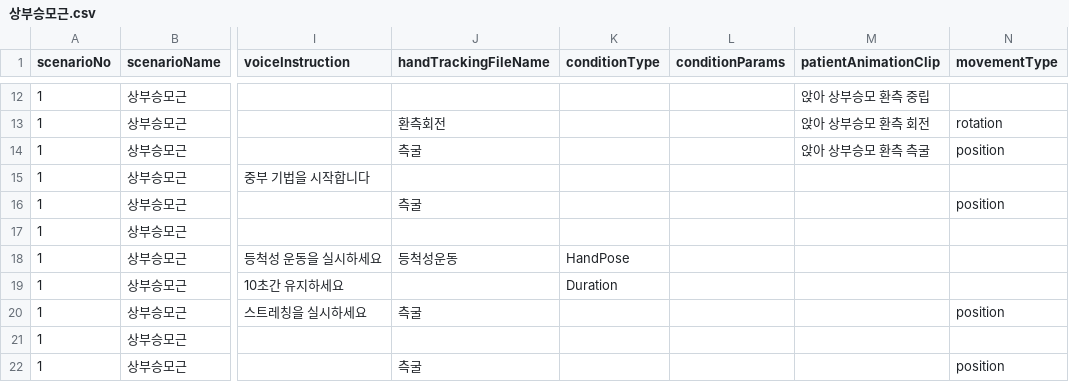
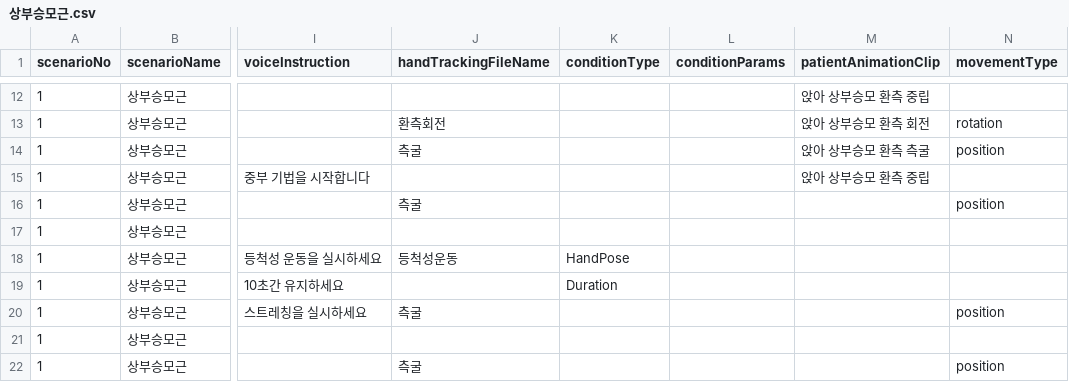
Before and after one commit to AshiPedhi/GuideChuna, a CSV file: Assets/Resources/Scenarios/상부승모근.csv, drawn as a sheet; only a part is shown, gaps mark what is left out; the diff names each change by its address in the sheet, - before the commit and + after, or states it on an @@ line.

```diff
--- a/Assets/Resources/Scenarios/상부승모근.csv
+++ b/Assets/Resources/Scenarios/상부승모근.csv
-M15 (patientAnimationClip): (empty)
+M15 (patientAnimationClip): 앉아 상부승모 환측 중립
```
Also changed, not shown: 2 other files.
